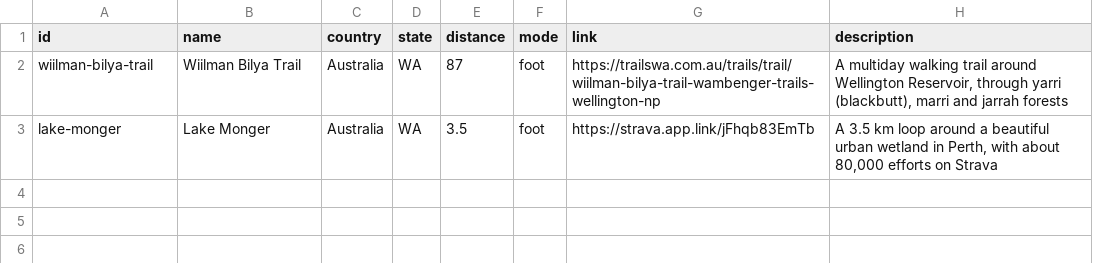
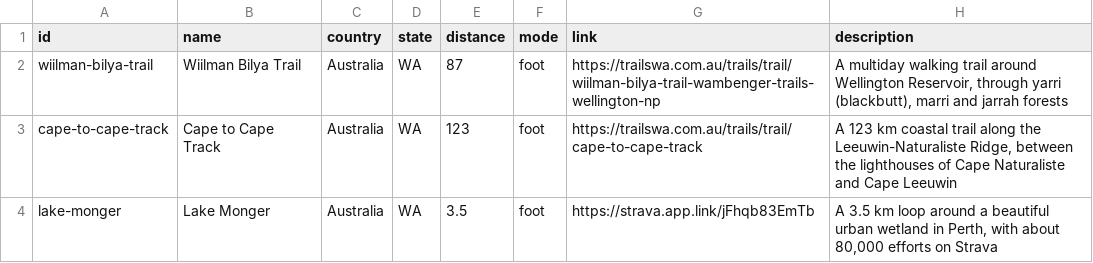
Before and after one commit to liampingu/liampingu.github.io, a CSV file: data/route.csv, drawn as a sheet; the diff names each change by its address in the sheet, - before the commit and + after, or states it on an @@ line.

Commit message:
added Cape to Cape Track

```diff
--- a/data/route.csv
+++ b/data/route.csv
+row 3: cape-to-cape-track | Cape to Cape Track | Australia | WA | 123 | foot | https://trailswa.com.au/trails/trail/cape-to-cape-track | A 123 km coastal trail along the Leeuwin-Naturaliste Ridge, between the lighthouses of Cape Naturaliste and Cape Leeuwin
```
Also changed, not shown: data/haf.csv, data/record.csv, 2 other files.
